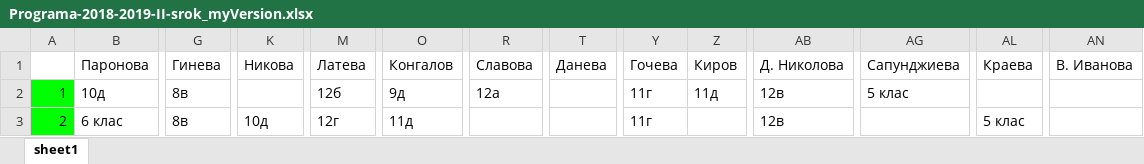
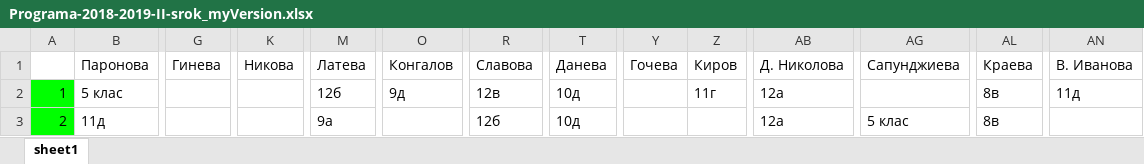
Before and after one commit to StoyanMalinin/SchoolManager, an Excel workbook: SchoolManager/bin/Release/netcoreapp3.1/Programa-2018-2019-II-srok_myVersion.xlsx, sheet sheet1, drawn as a sheet; only a part is shown, gaps mark what is left out; values as stored, in another font and other column widths than the file's, no borders; the diff covers the shown part only; the diff names each change by its address in the sheet, - before the commit and + after, or states it on an @@ line.

```diff
--- a/SchoolManager/bin/Release/netcoreapp3.1/Programa-2018-2019-II-srok_myVersion.xlsx (sheet sheet1)
+++ b/SchoolManager/bin/Release/netcoreapp3.1/Programa-2018-2019-II-srok_myVersion.xlsx (sheet sheet1)
-B2 (Паронова): 10д
+B2 (Паронова): 5 клас
-G2:G3 (Гинева): 8в
+G2:G3 (Гинева): (empty)
-R2 (Славова): 12а
+R2 (Славова): 12в
-T2:T3 (Данева): (empty)
+T2:T3 (Данева): 10д
-Y2:Y3 (Гочева): 11г
+Y2:Y3 (Гочева): (empty)
-Z2 (Киров): 11д
+Z2 (Киров): 11г
-AB2:AB3 (Д. Николова): 12в
+AB2:AB3 (Д. Николова): 12а
-AG2 (Сапунджиева): 5 клас
+AG2 (Сапунджиева): (empty)
-AL2 (Краева): (empty)
+AL2 (Краева): 8в
-AN2 (В. Иванова): (empty)
+AN2 (В. Иванова): 11д
-B3 (Паронова): 6 клас
+B3 (Паронова): 11д
-K3 (Никова): 10д
+K3 (Никова): (empty)
-M3 (Латева): 12г
+M3 (Латева): 9а
-O3 (Конгалов): 11д
+O3 (Конгалов): (empty)
-R3 (Славова): (empty)
+R3 (Славова): 12б
-AG3 (Сапунджиева): (empty)
+AG3 (Сапунджиева): 5 клас
-AL3 (Краева): 5 клас
+AL3 (Краева): 8в
```
Also changed, not shown: 3 added rows, 3 removed rows and 658 edited cells elsewhere in this sheet, 30 other files.
